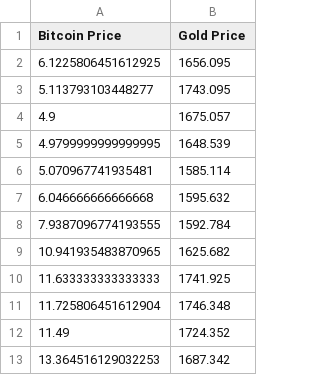
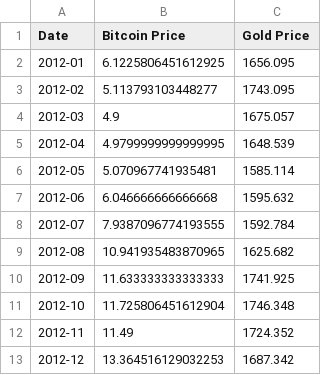
Before and after one commit to kcb3866/ETL-project, a CSV file: merge.csv, drawn as a sheet; only a part is shown; the diff names each change by its address in the sheet, - before the commit and + after, or states it on an @@ line.

```diff
--- a/merge.csv
+++ b/merge.csv
+column A (Date), rows 2-13: 2012-01 | 2012-02 | 2012-03 | 2012-04 | 2012-05 | 2012-06 | 2012-07 | 2012-08 | 2012-09 | 2012-10 | 2012-11 | 2012-12
```
Also changed, not shown: 1 other file.
